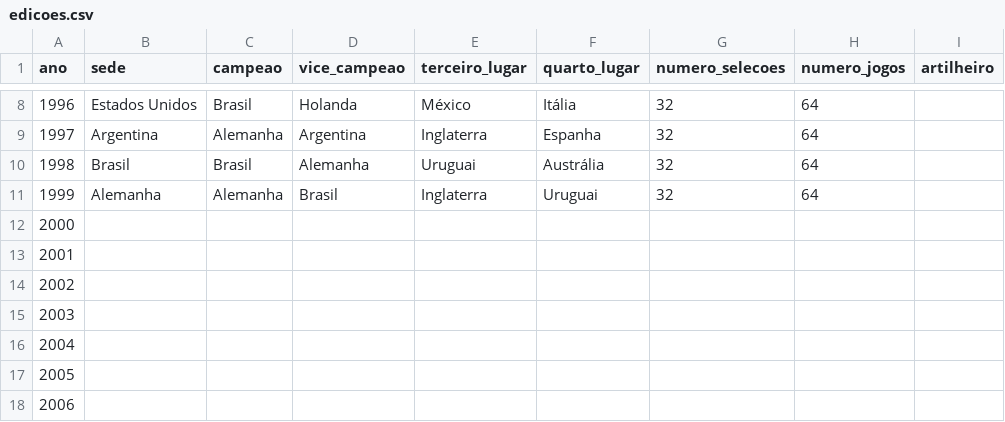
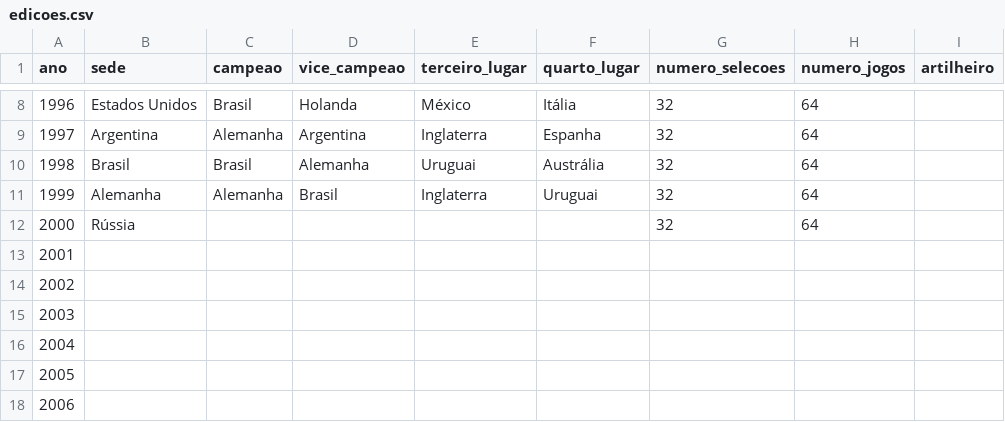
Before and after one commit to murilosoriano5-lgtm/copas-mundo-historico, a CSV file: data/edicoes.csv, drawn as a sheet; only a part is shown, gaps mark what is left out; the diff names each change by its address in the sheet, - before the commit and + after, or states it on an @@ line.

```diff
--- a/data/edicoes.csv
+++ b/data/edicoes.csv
-B12 (sede): (empty)
+B12 (sede): Rússia
-G12 (numero_selecoes): (empty)
+G12 (numero_selecoes): 32
-H12 (numero_jogos): (empty)
+H12 (numero_jogos): 64
```
Also changed, not shown: data/grupos.csv, data/potes.csv, 2 other files.
